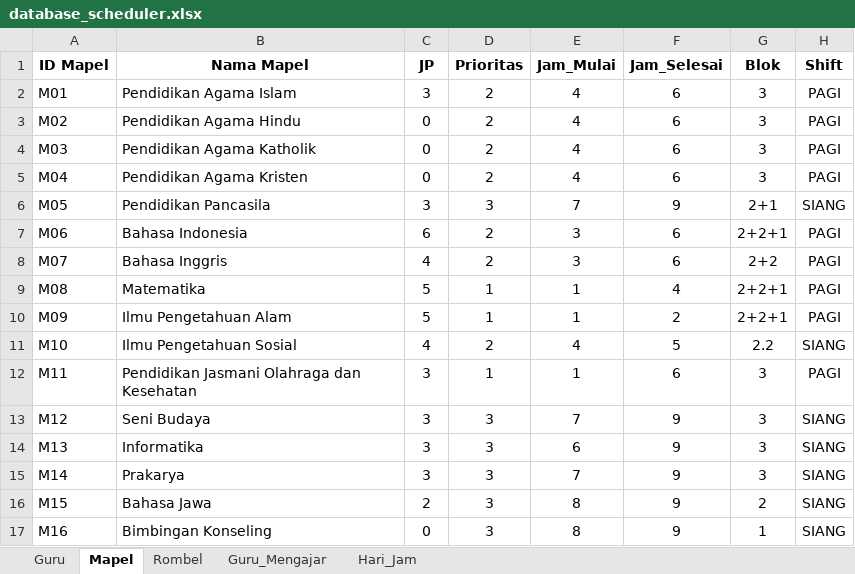
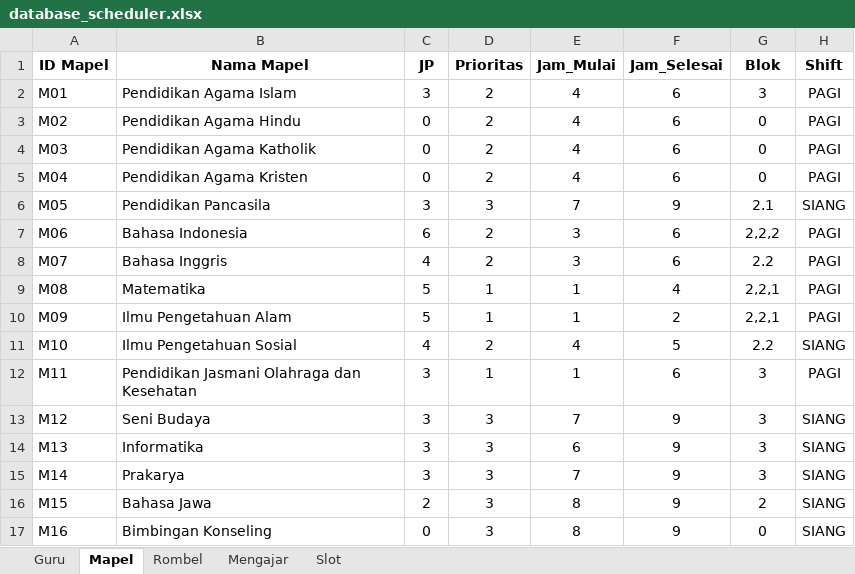
Before and after one commit to Mersirasyidah/Smart_Scheduler_V2, an Excel workbook: data/database_scheduler.xlsx, sheet Mapel, drawn as a sheet; values as stored, in another font and other column widths than the file's, no borders; the diff names each change by its address in the sheet, - before the commit and + after, or states it on an @@ line.

Commit message:
Add files via upload

```diff
--- a/data/database_scheduler.xlsx (sheet Mapel)
+++ b/data/database_scheduler.xlsx (sheet Mapel)
-sheet tab: Guru_Mengajar
+sheet tab: Mengajar
-sheet tab: Hari_Jam
+sheet tab: Slot
-G3:G5 (Blok): 3
+G3:G5 (Blok): 0
-G6 (Blok): 2+1
+G6 (Blok): 2.1
-G7 (Blok): 2+2+1
+G7 (Blok): 2,2,2
-G8 (Blok): 2+2
+G8 (Blok): 2.2
-G9:G10 (Blok): 2+2+1
+G9:G10 (Blok): 2,2,1
-G17 (Blok): 1
+G17 (Blok): 0
```
Also changed, not shown: sheet Guru.
